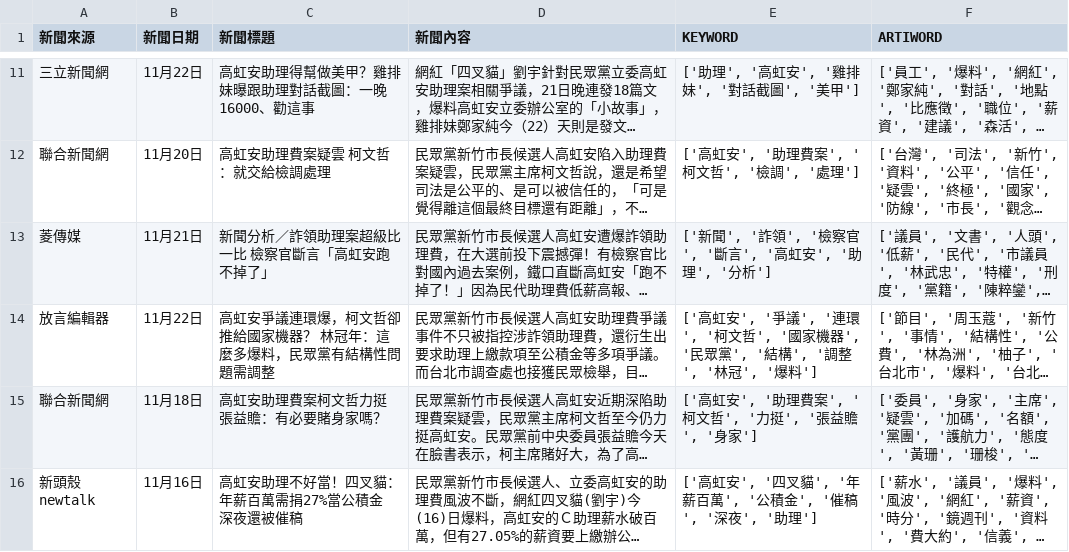
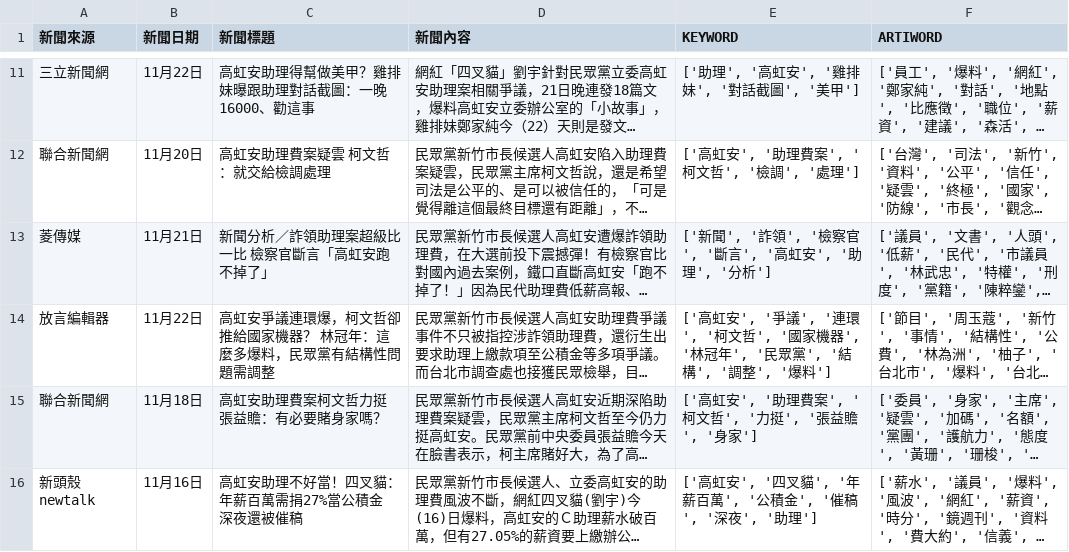
Before and after one commit to walilaywa/PL, a CSV file: 20221129HW.csv, drawn as a sheet; only a part is shown, gaps mark what is left out; long unchanged cells end in …; the diff names each change by its address in the sheet, - before the commit and + after, or states it on an @@ line.

```diff
--- a/20221129HW.csv
+++ b/20221129HW.csv
-E14 (KEYWORD): …機器', '民眾黨', '結構', '調整', '林冠', '爆料…
+E14 (KEYWORD): …機器', '林冠年', '民眾黨', '結構', '調整', '爆料…
```
Also changed, not shown: 2 other files.
